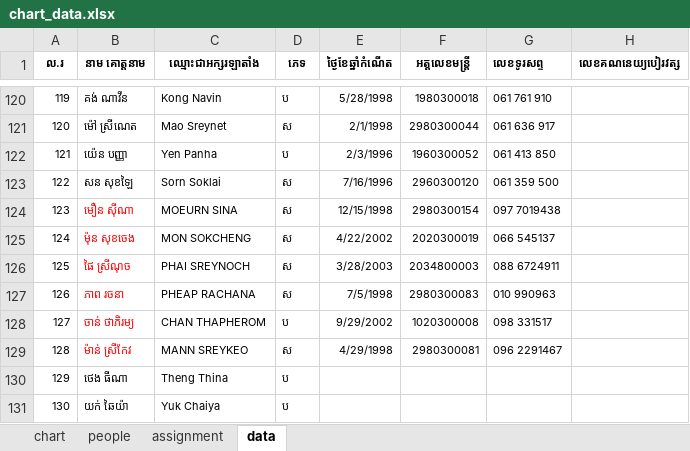
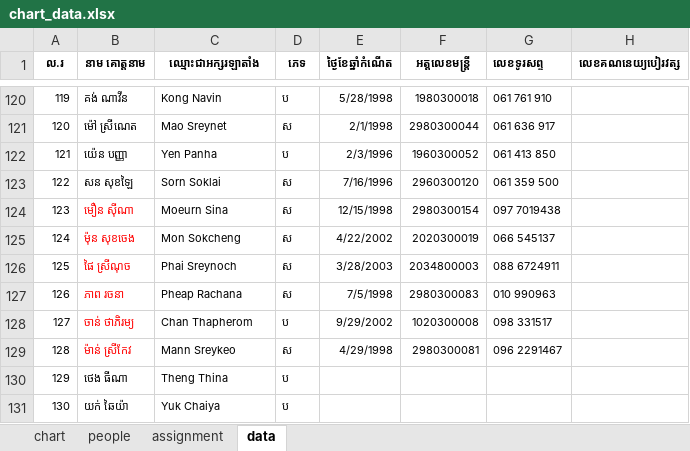
Before and after one commit to kc-tec/org-chart, an Excel workbook: chart_data.xlsx, sheet data, drawn as a sheet; only a part is shown, gaps mark what is left out; values as stored, in another font and other column widths than the file's, no borders; the diff names each change by its address in the sheet, - before the commit and + after, or states it on an @@ line.

```diff
--- a/chart_data.xlsx (sheet data)
+++ b/chart_data.xlsx (sheet data)
-C124 (ឈ្មោះជាអក្សរឡាតាំង): MOEURN SINA
+C124 (ឈ្មោះជាអក្សរឡាតាំង): Moeurn Sina
-C125 (ឈ្មោះជាអក្សរឡាតាំង): MON SOKCHENG
+C125 (ឈ្មោះជាអក្សរឡាតាំង): Mon Sokcheng
-C126 (ឈ្មោះជាអក្សរឡាតាំង): PHAI SREYNOCH
+C126 (ឈ្មោះជាអក្សរឡាតាំង): Phai Sreynoch
-C127 (ឈ្មោះជាអក្សរឡាតាំង): PHEAP RACHANA
+C127 (ឈ្មោះជាអក្សរឡាតាំង): Pheap Rachana
-C128 (ឈ្មោះជាអក្សរឡាតាំង): CHAN THAPHEROM
+C128 (ឈ្មោះជាអក្សរឡាតាំង): Chan Thapherom
-C129 (ឈ្មោះជាអក្សរឡាតាំង): MANN SREYKEO
+C129 (ឈ្មោះជាអក្សរឡាតាំង): Mann Sreykeo
```
Also changed, not shown: sheet chart, sheet people, formulas that keep their value, 28 other files.
